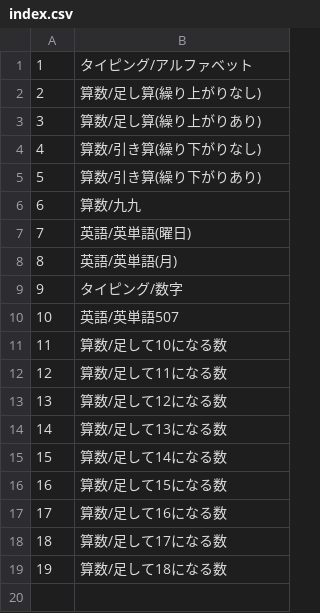
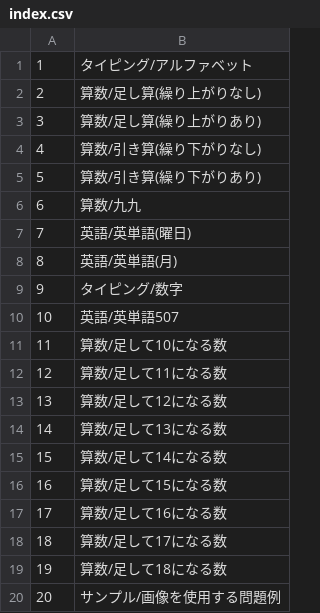
Before and after one commit to kentasaito/mondai_data, a CSV file: index.csv, drawn as a sheet; the diff names each change by its address in the sheet, - before the commit and + after, or states it on an @@ line.

Commit message:
サンプル/画像を使用する問題例を追加

```diff
--- a/index.csv
+++ b/index.csv
+row 20: 20 | サンプル/画像を使用する問題例
```
Also changed, not shown: 2 other files.
